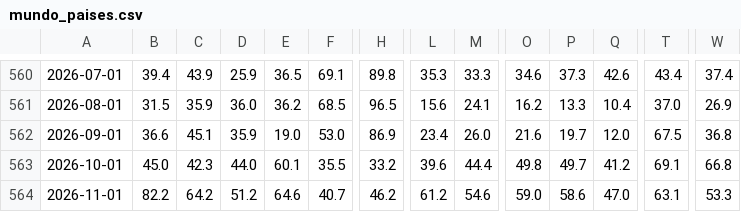
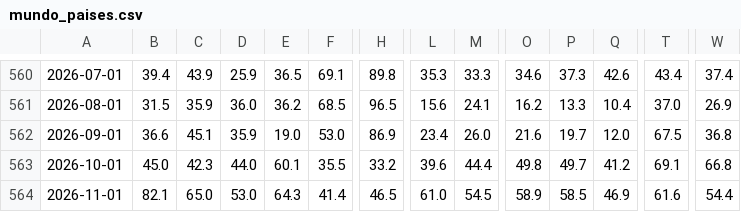
Before and after one commit to heitorandradesantos-pixel/termometro-de-crise, a CSV file: diario/historico/mundo_paises.csv, drawn as a sheet; only a part is shown, gaps mark what is left out; the diff covers the shown part only; the diff names each change by its address in the sheet, - before the commit and + after, or states it on an @@ line.

```diff
--- a/diario/historico/mundo_paises.csv
+++ b/diario/historico/mundo_paises.csv
-B564: 82.2
+B564: 82.1
-C564: 64.2
+C564: 65.0
-D564: 51.2
+D564: 53.0
-E564: 64.6
+E564: 64.3
-F564: 40.7
+F564: 41.4
-H564: 46.2
+H564: 46.5
-L564: 61.2
+L564: 61.0
-M564: 54.6
+M564: 54.5
-O564: 59.0
+O564: 58.9
-P564: 58.6
+P564: 58.5
-Q564: 47.0
+Q564: 46.9
-T564: 63.1
+T564: 61.6
-W564: 53.3
+W564: 54.4
```
Also changed, not shown: 3 edited cells elsewhere in this file, diario/historico/mundo_regioes.csv, 7 other files.
